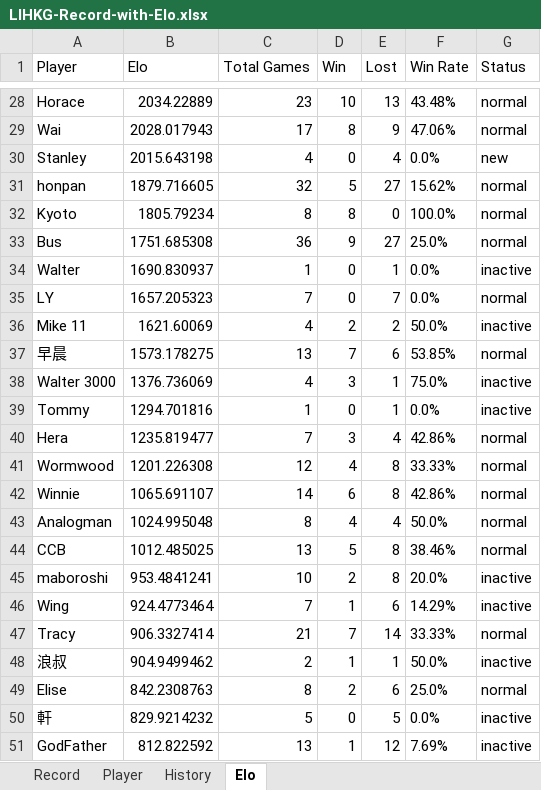
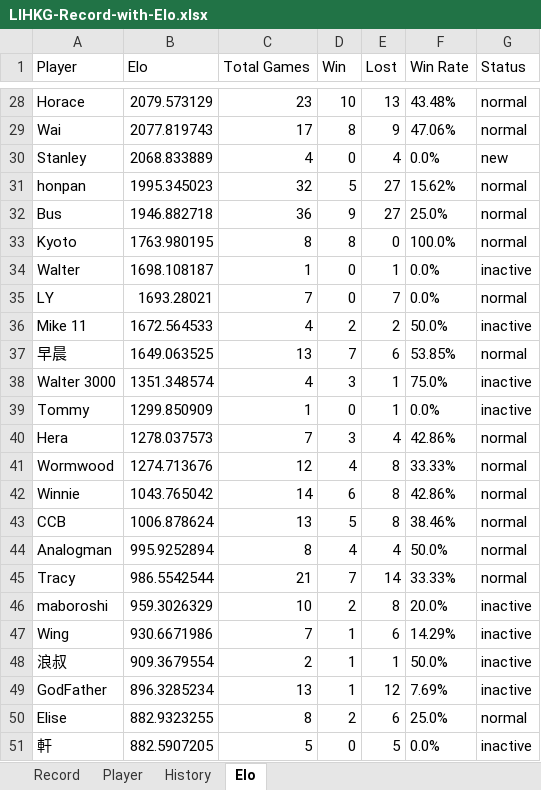
Before and after one commit to ansonli0521/go, an Excel workbook: elo/LIHKG-Record-with-Elo.xlsx, sheet Elo, drawn as a sheet; only a part is shown, gaps mark what is left out; values as stored, in another font and other column widths than the file's, no borders; removed rows and columns are numbered as before the commit, all else as after; the diff covers the shown part only; the diff names each change by its address in the sheet, - before the commit and + after, or states it on an @@ line.

```diff
--- a/elo/LIHKG-Record-with-Elo.xlsx (sheet Elo)
+++ b/elo/LIHKG-Record-with-Elo.xlsx (sheet Elo)
-B28 (Elo): 2034.22889
+B28 (Elo): 2079.573129
-B29 (Elo): 2028.017943
+B29 (Elo): 2077.819743
-B30 (Elo): 2015.643198
+B30 (Elo): 2068.833889
-B31 (Elo): 1879.716605
+B31 (Elo): 1995.345023
-row 32: Kyoto | 1805.79234 | 8 | 8 | 0 | 100.0% | normal
-B32 (Elo): 1751.685308
+B32 (Elo): 1946.882718
+row 33: Kyoto | 1763.980195 | 8 | 8 | 0 | 100.0% | normal
-B34 (Elo): 1690.830937
+B34 (Elo): 1698.108187
-B35 (Elo): 1657.205323
+B35 (Elo): 1693.28021
-B36 (Elo): 1621.60069
+B36 (Elo): 1672.564533
-B37 (Elo): 1573.178275
+B37 (Elo): 1649.063525
-B38 (Elo): 1376.736069
+B38 (Elo): 1351.348574
-B39 (Elo): 1294.701816
+B39 (Elo): 1299.850909
-B40 (Elo): 1235.819477
+B40 (Elo): 1278.037573
-B41 (Elo): 1201.226308
+B41 (Elo): 1274.713676
-B42 (Elo): 1065.691107
+B42 (Elo): 1043.765042
-row 43: Analogman | 1024.995048 | 8 | 4 | 4 | 50.0% | normal
-B43 (Elo): 1012.485025
+B43 (Elo): 1006.878624
+row 44: Analogman | 995.9252894 | 8 | 4 | 4 | 50.0% | normal
+row 45: Tracy | 986.5542544 | 21 | 7 | 14 | 33.33% | normal
-B46 (Elo): 953.4841241
+B46 (Elo): 959.3026329
-B47 (Elo): 924.4773464
+B47 (Elo): 930.6671986
-row 47: Tracy | 906.3327414 | 21 | 7 | 14 | 33.33% | normal
-B48 (Elo): 904.9499462
+B48 (Elo): 909.3679554
+row 49: GodFather | 896.3285234 | 13 | 1 | 12 | 7.69% | inactive
-B50 (Elo): 842.2308763
+B50 (Elo): 882.9323255
-B51 (Elo): 829.9214232
+B51 (Elo): 882.5907205
-row 51: GodFather | 812.822592 | 13 | 1 | 12 | 7.69% | inactive
```
Also changed, not shown: 6 added rows, 6 removed rows and 20 edited cells elsewhere in this sheet, sheet History.
